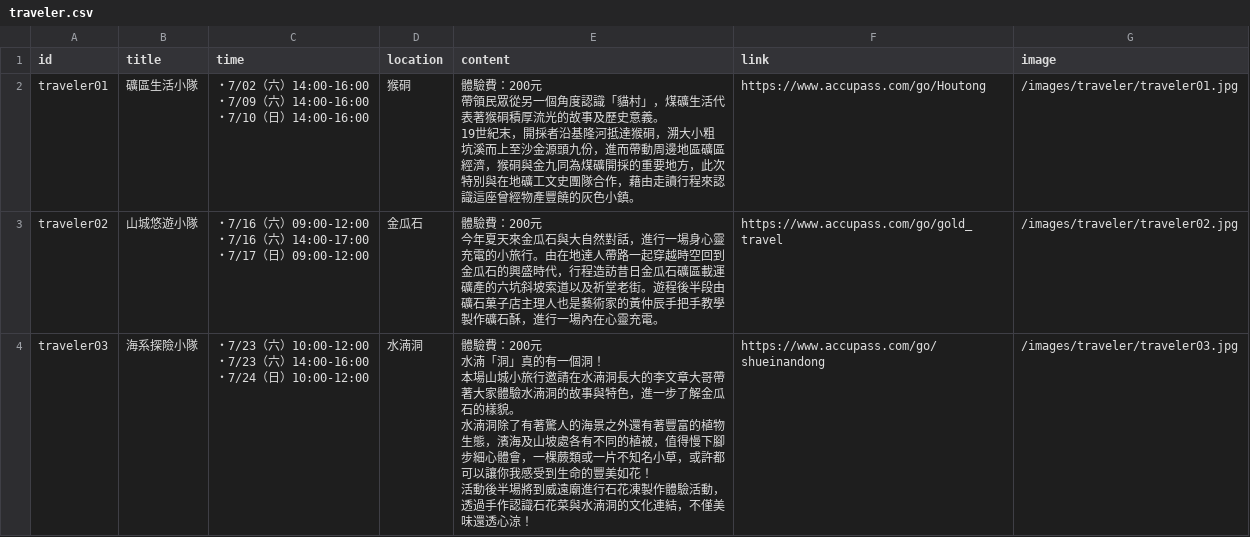
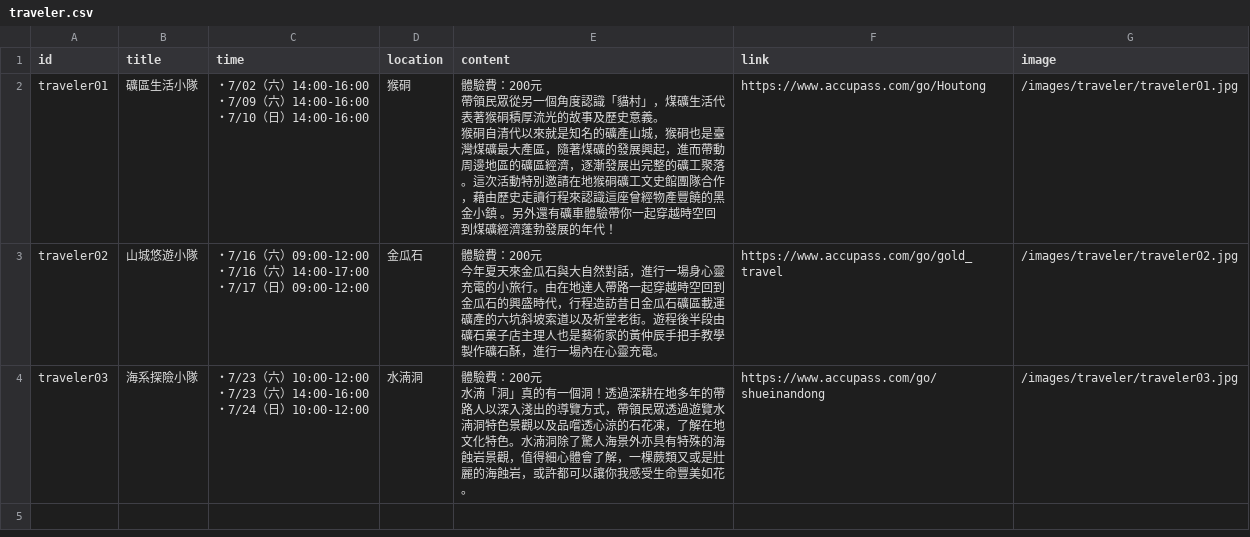
Before and after one commit to indexhui/mineartfestival, a CSV file: src/assets/csv/traveler.csv, drawn as a sheet.

```diff
--- a/src/assets/csv/traveler.csv
+++ b/src/assets/csv/traveler.csv
@@ -1,7 +1,7 @@
 id,title,time,location,content,link,image
-traveler01,礦區生活小隊,"・7/02（六）14:00-16:00
-・7/09（六）14:00-16:00
-・7/10（日）14:00-16:00",猴硐,"體驗費：200元
-帶領民眾從另一個角度認識「貓村」，煤礦生活代表著猴硐積厚流光的故事及歷史意義。
-19世紀末，開採者沿基隆河抵達猴硐，溯大小粗坑溪而上至沙金源頭九份，進而帶動周邊地區礦區經濟，猴硐與金九同為煤礦開採的重要地方，此次特別與在地礦工文史團隊合作，藉由走讀行程來認識這座曾經物產豐饒的灰色小鎮。",https://www.accupass.com/go/Houtong,/images/traveler/traveler01.jpg
+traveler01,礦區生活小隊,"・7/02（六）14:00-16:00
+・7/09（六）14:00-16:00
+・7/10（日）14:00-16:00",猴硐,"體驗費：200元
+帶領民眾從另一個角度認識「貓村」，煤礦生活代表著猴硐積厚流光的故事及歷史意義。
+猴硐自清代以來就是知名的礦產山城，猴硐也是臺灣煤礦最大產區，隨著煤礦的發展興起，進而帶動周邊地區的礦區經濟，逐漸發展出完整的礦工聚落。這次活動特別邀請在地猴硐礦工文史館團隊合作，藉由歷史走讀行程來認識這座曾經物產豐饒的黑金小鎮 。另外還有礦車體驗帶你一起穿越時空回到煤礦經濟蓬勃發展的年代！",https://www.accupass.com/go/Houtong,/images/traveler/traveler01.jpg
 traveler02,山城悠遊小隊,"・7/16（六）09:00-12:00
@@ -10,8 +10,5 @@ traveler02,山城悠遊小隊,"・7/16（六）09:00-12:00
 今年夏天來金瓜石與大自然對話，進行一場身心靈充電的小旅行。由在地達人帶路一起穿越時空回到金瓜石的興盛時代，行程造訪昔日金瓜石礦區載運礦產的六坑斜坡索道以及祈堂老街。遊程後半段由礦石菓子店主理人也是藝術家的黃仲辰手把手教學製作礦石酥，進行一場內在心靈充電。",https://www.accupass.com/go/gold_travel,/images/traveler/traveler02.jpg
-traveler03,海系探險小隊,"・7/23（六）10:00-12:00
-・7/23（六）14:00-16:00
-・7/24（日）10:00-12:00",水湳洞,"體驗費：200元
-水湳「洞」真的有一個洞！
-本場山城小旅行邀請在水湳洞長大的李文章大哥帶著大家體驗水湳洞的故事與特色，進一步了解金瓜石的樣貌。
-水湳洞除了有著驚人的海景之外還有著豐富的植物生態，濱海及山坡處各有不同的植被，值得慢下腳步細心體會，一棵蕨類或一片不知名小草，或許都可以讓你我感受到生命的豐美如花！
-活動後半場將到威遠廟進行石花凍製作體驗活動，透過手作認識石花菜與水湳洞的文化連結，不僅美味還透心涼！",https://www.accupass.com/go/shueinandong,/images/traveler/traveler03.jpg
+traveler03,海系探險小隊,"・7/23（六）10:00-12:00
+・7/23（六）14:00-16:00
+・7/24（日）10:00-12:00",水湳洞,"體驗費：200元
+水湳「洞」真的有一個洞！透過深耕在地多年的帶路人以深入淺出的導覽方式，帶領民眾透過遊覽水湳洞特色景觀以及品嚐透心涼的石花凍，了解在地文化特色。水湳洞除了驚人海景外亦具有特殊的海蝕岩景觀，值得細心體會了解，一棵蕨類又或是壯麗的海蝕岩，或許都可以讓你我感受生命豐美如花。",https://www.accupass.com/go/shueinandong,/images/traveler/traveler03.jpg
```
Also changed, not shown: src/assets/csv/stage.csv, 9 other files.
